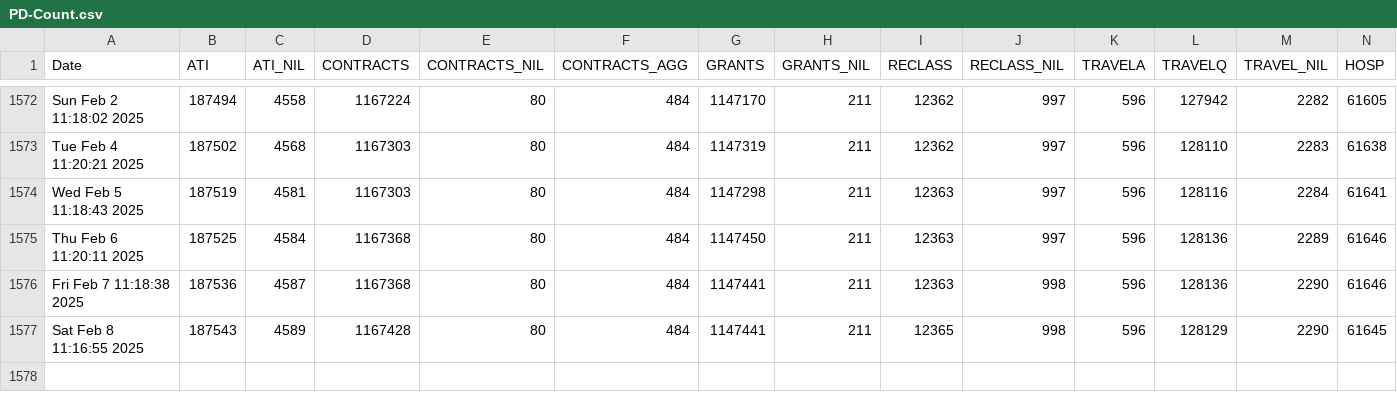
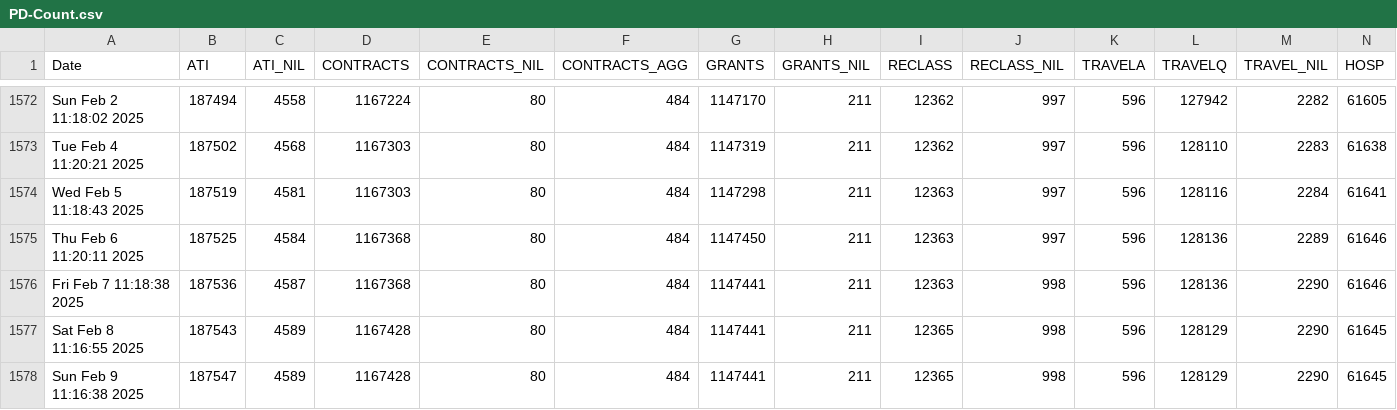
Before and after one commit to PatLittle/OpenGov_R_Scripts, a CSV file: PD-Count.csv, drawn as a sheet; only a part is shown, gaps mark what is left out; rows hold the shown columns only; the diff names each change by its address in the sheet, - before the commit and + after, or states it on an @@ line.

```diff
--- a/PD-Count.csv
+++ b/PD-Count.csv
+row 1578: Sun Feb 9 11:16:38 2025 | 187547 | 4589 | 1167428 | 80 | 484 | 1147441 | 211 | 12365 | 998 | 596 | 128129 | 2290 | 61645
```
Also changed, not shown: PD-Count-nonStr.csv, sVn-report.csv.
